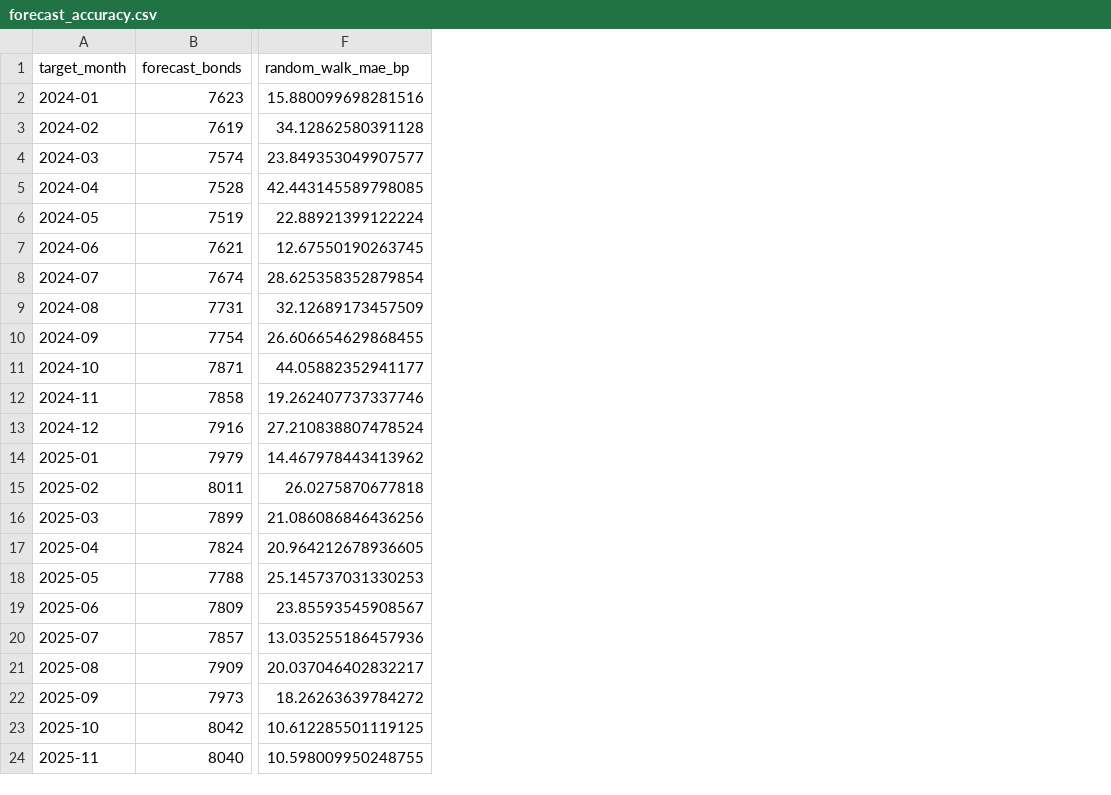
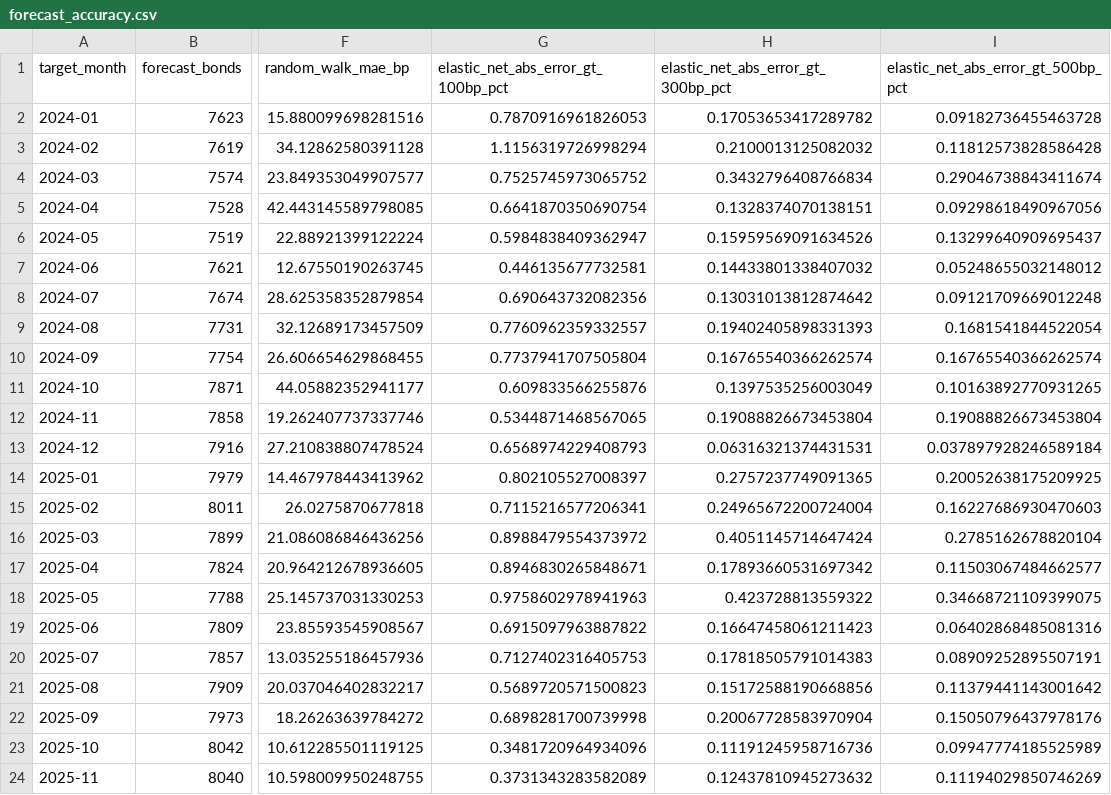
Before and after one commit to eric22toma/GoalPath-Bond, a CSV file: stage1_outputs/backtest/forecast_accuracy.csv, drawn as a sheet; only a part is shown, gaps mark what is left out; the diff names each change by its address in the sheet, - before the commit and + after, or states it on an @@ line.

```diff
--- a/stage1_outputs/backtest/forecast_accuracy.csv
+++ b/stage1_outputs/backtest/forecast_accuracy.csv
+column G, rows 1-24: elastic_net_abs_error_gt_100bp_pct | 0.7870916961826053 | 1.1156319726998294 | 0.7525745973065752 | 0.6641870350690754 | 0.5984838409362947 | 0.446135677732581 | 0.690643732082356 | 0.7760962359332557 | 0.7737941707505804 | 0.609833566255876 | 0.5344871468567065 | 0.6568974229408793 | 0.802105527008397 | 0.7115216577206341 | 0.8988479554373972 | 0.8946830265848671 | 0.9758602978941963 | 0.6915097963887822 | 0.7127402316405753 | 0.5689720571500823 | 0.6898281700739998 | 0.3481720964934096 | 0.3731343283582089
+column H, rows 1-24: elastic_net_abs_error_gt_300bp_pct | 0.17053653417289782 | 0.2100013125082032 | 0.3432796408766834 | 0.1328374070138151 | 0.15959569091634526 | 0.14433801338407032 | 0.13031013812874642 | 0.19402405898331393 | 0.16765540366262574 | 0.1397535256003049 | 0.19088826673453804 | 0.06316321374431531 | 0.2757237749091365 | 0.24965672200724004 | 0.4051145714647424 | 0.17893660531697342 | 0.423728813559322 | 0.16647458061211423 | 0.17818505791014383 | 0.15172588190668856 | 0.20067728583970904 | 0.11191245958716736 | 0.12437810945273632
+column I, rows 1-24: elastic_net_abs_error_gt_500bp_pct | 0.09182736455463728 | 0.11812573828586428 | 0.29046738843411674 | 0.09298618490967056 | 0.13299640909695437 | 0.05248655032148012 | 0.09121709669012248 | 0.1681541844522054 | 0.16765540366262574 | 0.10163892770931265 | 0.19088826673453804 | 0.037897928246589184 | 0.20052638175209925 | 0.16227686930470603 | 0.2785162678820104 | 0.11503067484662577 | 0.34668721109399075 | 0.06402868485081316 | 0.08909252895507191 | 0.11379441143001642 | 0.15050796437978176 | 0.09947774185525989 | 0.11194029850746269
```
Also changed, not shown: stage1_outputs/backtest/failed_strategies.csv.
